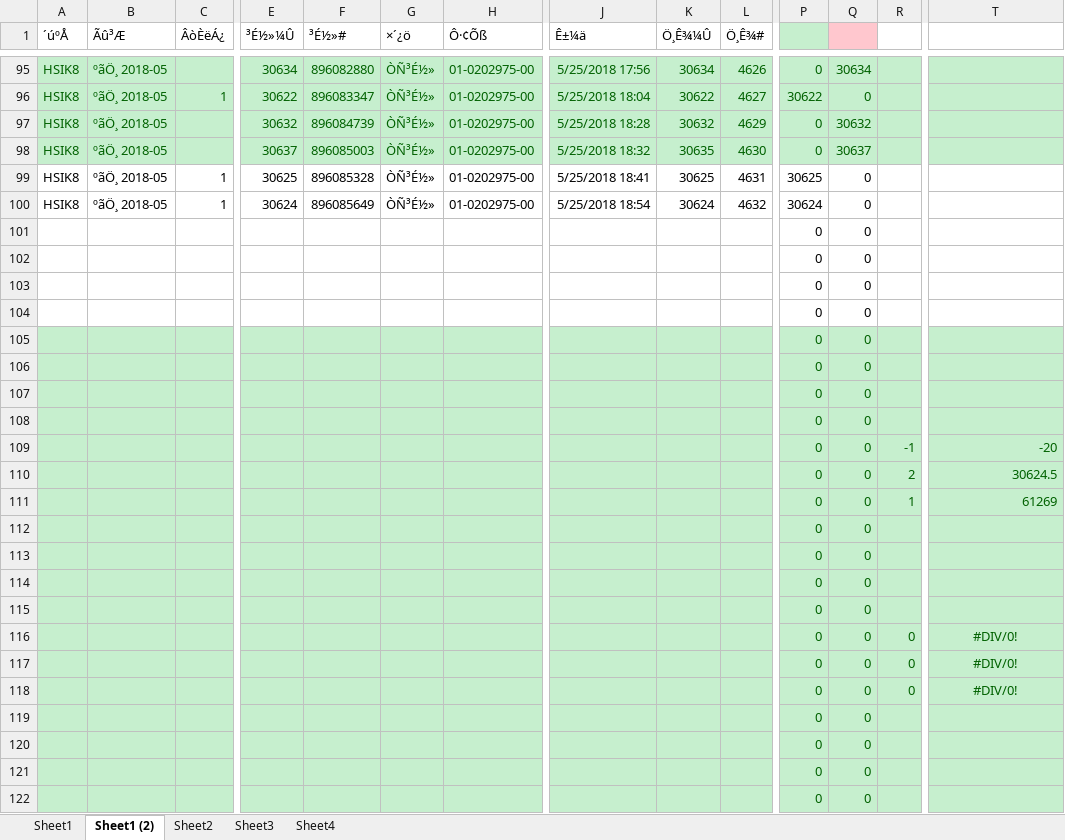
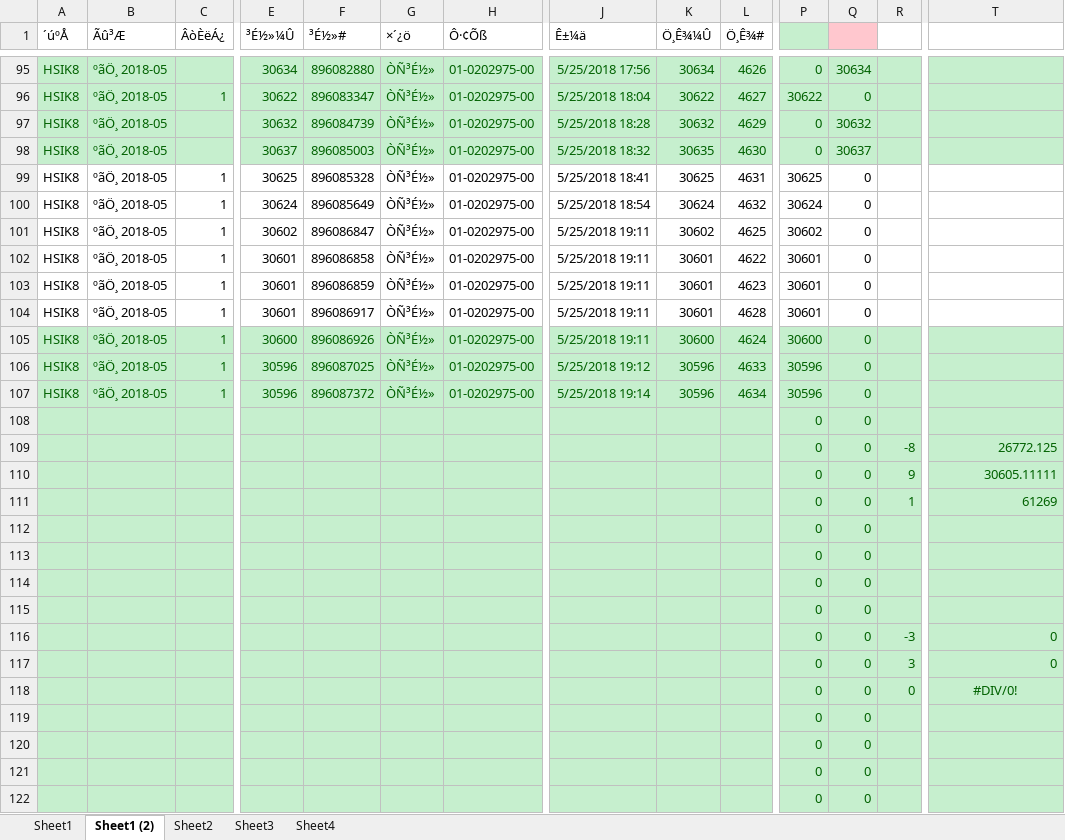
Before and after one commit to che7611/test, an Excel workbook: 计算表1.xlsx, sheet Sheet1 (2), drawn as a sheet; only a part is shown, gaps mark what is left out; values as stored, in another font and other column widths than the file's, no borders; removed rows and columns are numbered as before the commit, all else as after; rows hold the shown columns only; the diff covers the shown part only; the diff names each change by its address in the sheet, - before the commit and + after, or states it on an @@ line.

```diff
--- a/计算表1.xlsx (sheet Sheet1 (2))
+++ b/计算表1.xlsx (sheet Sheet1 (2))
+row 101: HSIK8 | ºãÖ¸ 2018-05 | 1 | 30602 | 896086847 | ÒÑ³É½» | 01-0202975-00 | 5/25/2018 19:11 | 30602 | 4625 | 30602 | 0
+row 102: HSIK8 | ºãÖ¸ 2018-05 | 1 | 30601 | 896086858 | ÒÑ³É½» | 01-0202975-00 | 5/25/2018 19:11 | 30601 | 4622 | 30601 | 0
+row 103: HSIK8 | ºãÖ¸ 2018-05 | 1 | 30601 | 896086859 | ÒÑ³É½» | 01-0202975-00 | 5/25/2018 19:11 | 30601 | 4623 | 30601 | 0
+row 104: HSIK8 | ºãÖ¸ 2018-05 | 1 | 30601 | 896086917 | ÒÑ³É½» | 01-0202975-00 | 5/25/2018 19:11 | 30601 | 4628 | 30601 | 0
+row 105: HSIK8 | ºãÖ¸ 2018-05 | 1 | 30600 | 896086926 | ÒÑ³É½» | 01-0202975-00 | 5/25/2018 19:11 | 30600 | 4624 | 30600 | 0
+row 106: HSIK8 | ºãÖ¸ 2018-05 | 1 | 30596 | 896087025 | ÒÑ³É½» | 01-0202975-00 | 5/25/2018 19:12 | 30596 | 4633 | 30596 | 0
+row 107: HSIK8 | ºãÖ¸ 2018-05 | 1 | 30596 | 896087372 | ÒÑ³É½» | 01-0202975-00 | 5/25/2018 19:14 | 30596 | 4634 | 30596 | 0
@@ row 104 moved to row 108: 0 @@
+row 109:  |  |  |  |  |  |  |  |  |  | 0 | 0 | -8 | 26772.125
+row 110:  |  |  |  |  |  |  |  |  |  | 0 | 0 | 9 | 30605.11111
+row 111:  |  |  |  |  |  |  |  |  |  | 0 | 0 | 1 | 61269
+row 112:  |  |  |  |  |  |  |  |  |  | 0 | 0
-A113:T115 fill: none
+A113:T115 fill: #C6EFCE
-P113:Q115 text colour: black
+P113:Q115 text colour: #006100
-row 105:  |  |  |  |  |  |  |  |  |  | 0 | 0
-row 106:  |  |  |  |  |  |  |  |  |  | 0 | 0
-row 107:  |  |  |  |  |  |  |  |  |  | 0 | 0
-row 108:  |  |  |  |  |  |  |  |  |  | 0 | 0
-row 109:  |  |  |  |  |  |  |  |  |  | 0 | 0 | -1 | -20
-row 110:  |  |  |  |  |  |  |  |  |  | 0 | 0 | 2 | 30624.5
-row 111:  |  |  |  |  |  |  |  |  |  | 0 | 0 | 1 | 61269
-row 112:  |  |  |  |  |  |  |  |  |  | 0 | 0
-row 113:  |  |  |  |  |  |  |  |  |  | 0 | 0
-row 114:  |  |  |  |  |  |  |  |  |  | 0 | 0
-row 115:  |  |  |  |  |  |  |  |  |  | 0 | 0
-R116: 0
+R116: -3
-T116:T117: #DIV/0!
+T116:T117: 0
-T116:T117 alignment: center
+T116:T117 alignment: right
-R117: 0
+R117: 3
```
Also changed, not shown: 54 edited cells and cell formats elsewhere in this sheet, formulas that keep their value, 2 other files.
